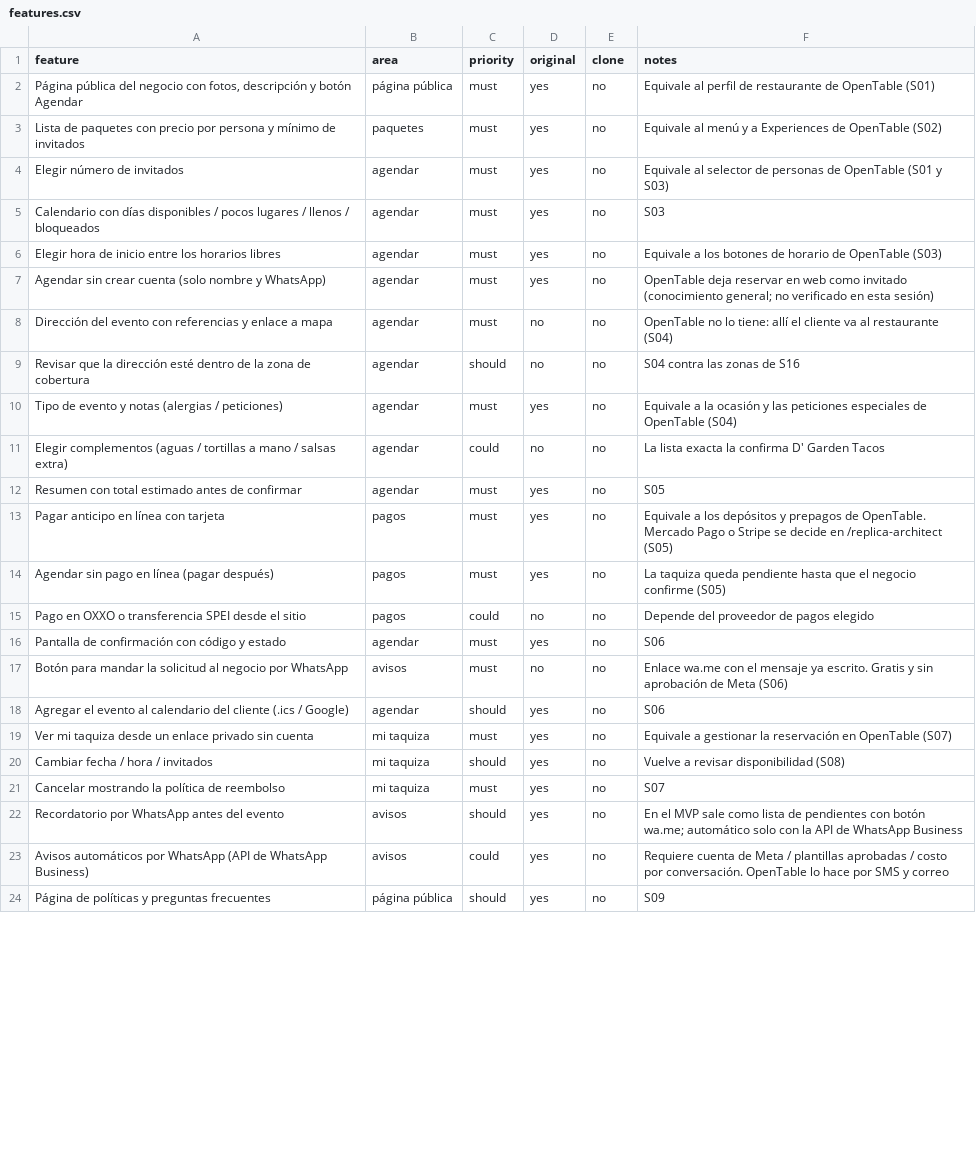
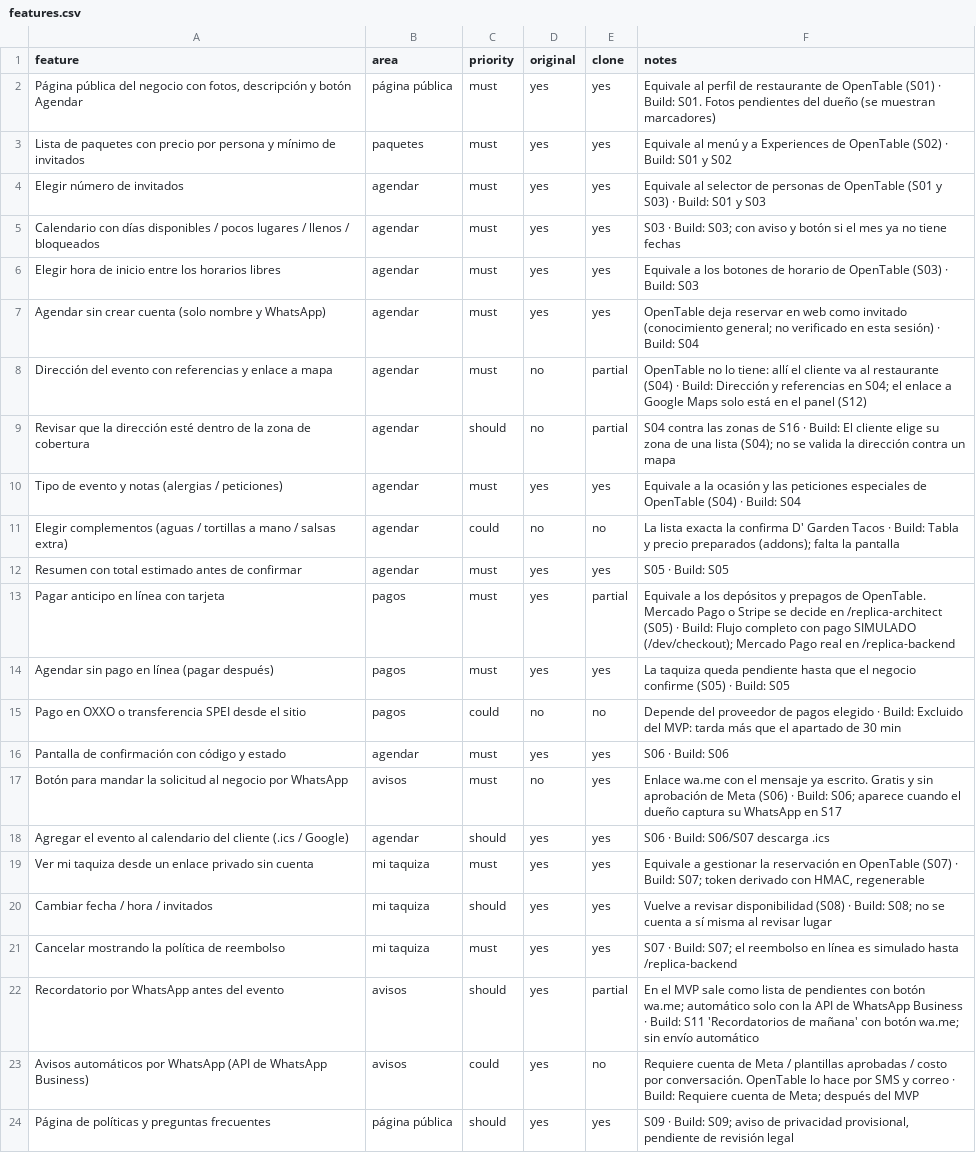
Before and after one commit to manuel836/Replica-, a CSV file: replica/features.csv, drawn as a sheet; only a part is shown; the diff covers the shown part only; the diff names each change by its address in the sheet, - before the commit and + after, or states it on an @@ line.

```diff
--- a/replica/features.csv
+++ b/replica/features.csv
-E2:E7 (clone): no
+E2:E7 (clone): yes
-F2 (notes): …OpenTable (S01)
+F2 (notes): …OpenTable (S01) · Build: S01. Fotos pendientes del dueño (se muestran marcadores)
-F3 (notes): …OpenTable (S02)
+F3 (notes): …OpenTable (S02) · Build: S01 y S02
-F4 (notes): …y S03)
+F4 (notes): …y S03) · Build: S01 y S03
-F5 (notes): S03
+F5 (notes): S03 · Build: S03; con aviso y botón si el mes ya no tiene fechas
-F6 (notes): …OpenTable (S03)
+F6 (notes): …OpenTable (S03) · Build: S03
-F7 (notes): …esta sesión)
+F7 (notes): …esta sesión) · Build: S04
-E8:E9 (clone): no
+E8:E9 (clone): partial
-F8 (notes): …restaurante (S04)
+F8 (notes): …restaurante (S04) · Build: Dirección y referencias en S04; el enlace a Google Maps solo está en el panel (S12)
-F9 (notes): …de S16
+F9 (notes): …de S16 · Build: El cliente elige su zona de una lista (S04); no se valida la dirección contra un mapa
-E10 (clone): no
+E10 (clone): yes
-F10 (notes): …OpenTable (S04)
+F10 (notes): …OpenTable (S04) · Build: S04
-F11 (notes): …Garden Tacos
+F11 (notes): …Garden Tacos · Build: Tabla y precio preparados (addons); falta la pantalla
-E12 (clone): no
+E12 (clone): yes
-F12 (notes): S05
+F12 (notes): S05 · Build: S05
-E13 (clone): no
+E13 (clone): partial
-F13 (notes): …/replica-architect (S05)
+F13 (notes): …/replica-architect (S05) · Build: Flujo completo con pago SIMULADO (/dev/checkout); Mercado Pago real en /replica-backend
-E14 (clone): no
+E14 (clone): yes
-F14 (notes): …confirme (S05)
+F14 (notes): …confirme (S05) · Build: S05
-F15 (notes): …pagos elegido
+F15 (notes): …pagos elegido · Build: Excluido del MVP: tarda más que el apartado de 30 min
-E16:E21 (clone): no
+E16:E21 (clone): yes
-F16 (notes): S06
+F16 (notes): S06 · Build: S06
-F17 (notes): …Meta (S06)
+F17 (notes): …Meta (S06) · Build: S06; aparece cuando el dueño captura su WhatsApp en S17
-F18 (notes): S06
+F18 (notes): S06 · Build: S06/S07 descarga .ics
-F19 (notes): …OpenTable (S07)
+F19 (notes): …OpenTable (S07) · Build: S07; token derivado con HMAC, regenerable
-F20 (notes): …disponibilidad (S08)
+F20 (notes): …disponibilidad (S08) · Build: S08; no se cuenta a sí misma al revisar lugar
-F21 (notes): S07
+F21 (notes): S07 · Build: S07; el reembolso en línea es simulado hasta /replica-backend
-E22 (clone): no
+E22 (clone): partial
-F22 (notes): …WhatsApp Business
+F22 (notes): …WhatsApp Business · Build: S11 'Recordatorios de mañana' con botón wa.me; sin envío automático
-F23 (notes): …y correo
+F23 (notes): …y correo · Build: Requiere cuenta de Meta; después del MVP
-E24 (clone): no
+E24 (clone): yes
-F24 (notes): S09
+F24 (notes): S09 · Build: S09; aviso de privacidad provisional, pendiente de revisión legal
```
Also changed, not shown: 59 edited cells elsewhere in this file, 1 other file.
